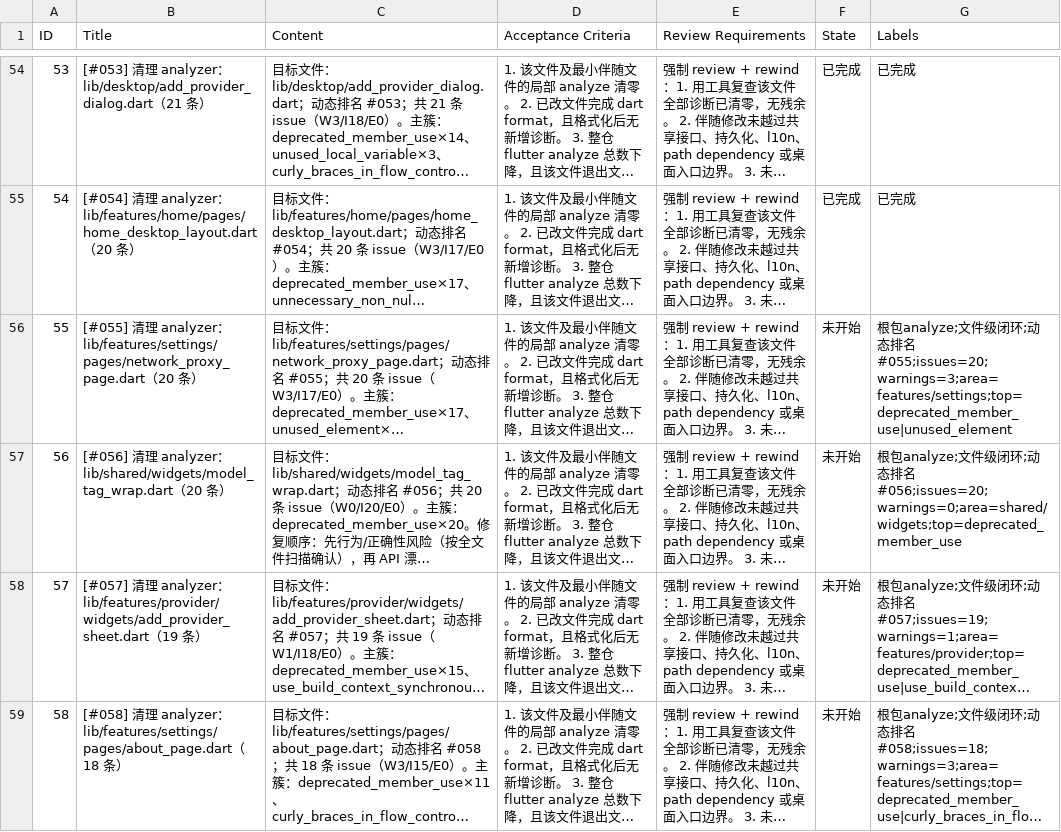
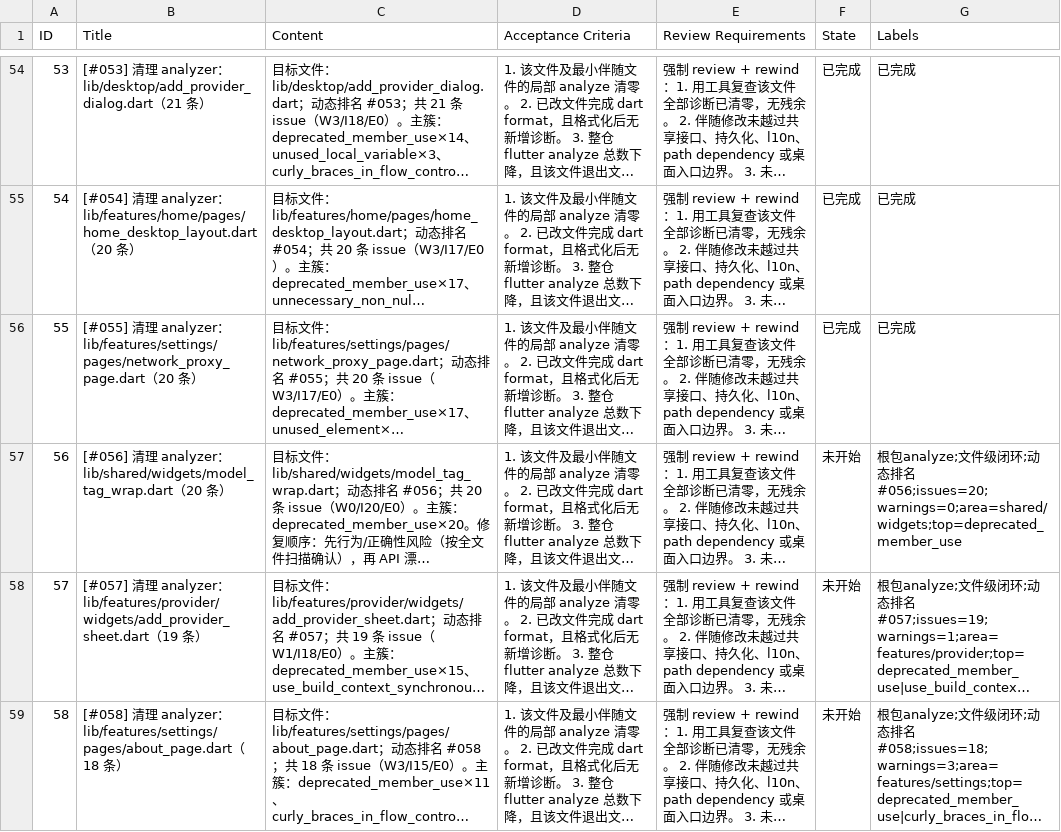
Before and after one commit to Chevey339/kelivo, a CSV file: issues.csv, drawn as a sheet; only a part is shown, gaps mark what is left out; long unchanged cells end in …; the diff names each change by its address in the sheet, - before the commit and + after, or states it on an @@ line.

```diff
--- a/issues.csv
+++ b/issues.csv
-F56 (State): 未开始
+F56 (State): 已完成
-G56 (Labels): 根包analyze;文件级闭环;动态排名#055;issues=20;warnings=3;area=features/settings;top=deprecated_member_use|unused_element
+G56 (Labels): 已完成
```
Also changed, not shown: 1 other file.
